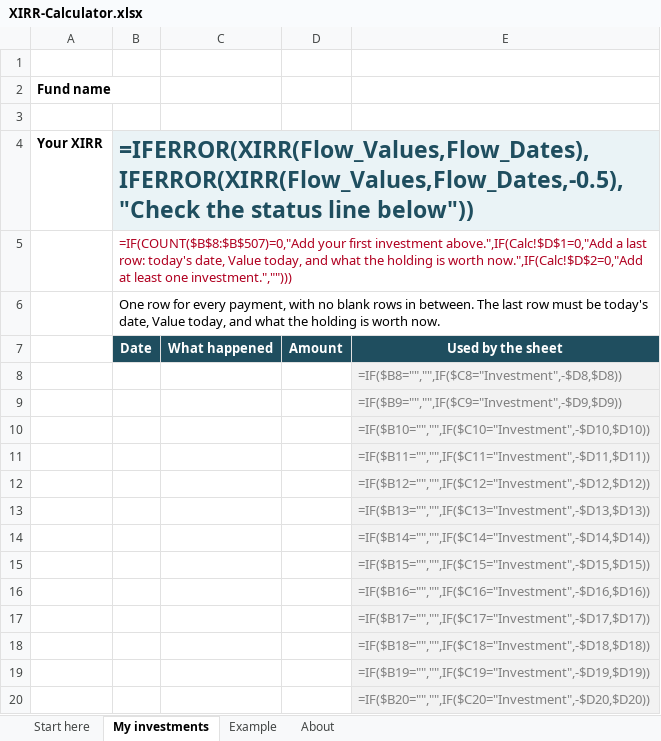
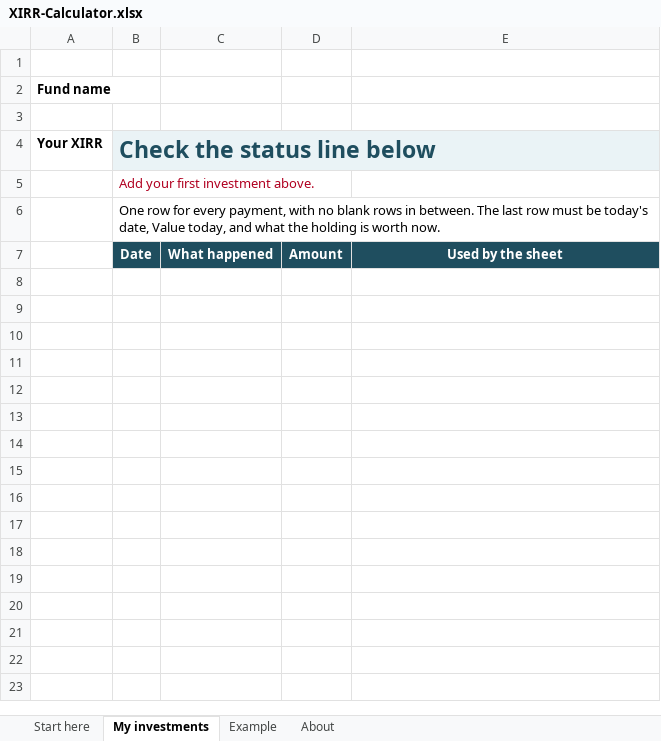
Before and after one commit to tishabsatwani-del/Mutual_Fund, an Excel workbook: xirr/XIRR-Calculator.xlsx, sheet My investments, drawn as a sheet; only a part is shown; values as stored, in another font and other column widths than the file's, no borders; formulas without a stored value are shown as written; the diff covers the shown part only; the diff names each change by its address in the sheet, - before the commit and + after, or states it on an @@ line.

```diff
--- a/xirr/XIRR-Calculator.xlsx (sheet My investments)
+++ b/xirr/XIRR-Calculator.xlsx (sheet My investments)
-B4: =IFERROR(XIRR(Flow_Values,Flow_Dates),IFERROR(XIRR(Flow_Values,Flow_Dates,-0.5),"Check the status line below"))
+B4: Check the status line below
-B5 (Check the status line below): =IF(COUNT($B$8:$B$507)=0,"Add your first investment above.",IF(Calc!$D$1=0,"Add a last row: today's date, Value today, and what the holding is worth now.",IF(Calc!$D$2=0,"Add at least one investment.","")))
+B5 (Check the status line below): Add your first investment above.
-row 8:  |  |  |  | =IF($B8="","",IF($C8="Investment",-$D8,$D8))
-row 9:  |  |  |  | =IF($B9="","",IF($C9="Investment",-$D9,$D9))
-row 10:  |  |  |  | =IF($B10="","",IF($C10="Investment",-$D10,$D10))
-row 11:  |  |  |  | =IF($B11="","",IF($C11="Investment",-$D11,$D11))
-row 12:  |  |  |  | =IF($B12="","",IF($C12="Investment",-$D12,$D12))
-row 13:  |  |  |  | =IF($B13="","",IF($C13="Investment",-$D13,$D13))
-row 14:  |  |  |  | =IF($B14="","",IF($C14="Investment",-$D14,$D14))
-row 15:  |  |  |  | =IF($B15="","",IF($C15="Investment",-$D15,$D15))
-row 16:  |  |  |  | =IF($B16="","",IF($C16="Investment",-$D16,$D16))
-row 17:  |  |  |  | =IF($B17="","",IF($C17="Investment",-$D17,$D17))
-row 18:  |  |  |  | =IF($B18="","",IF($C18="Investment",-$D18,$D18))
-row 19:  |  |  |  | =IF($B19="","",IF($C19="Investment",-$D19,$D19))
-row 20:  |  |  |  | =IF($B20="","",IF($C20="Investment",-$D20,$D20))
```
Also changed, not shown: 487 removed rows elsewhere in this sheet, sheet Example, 3 other files.
